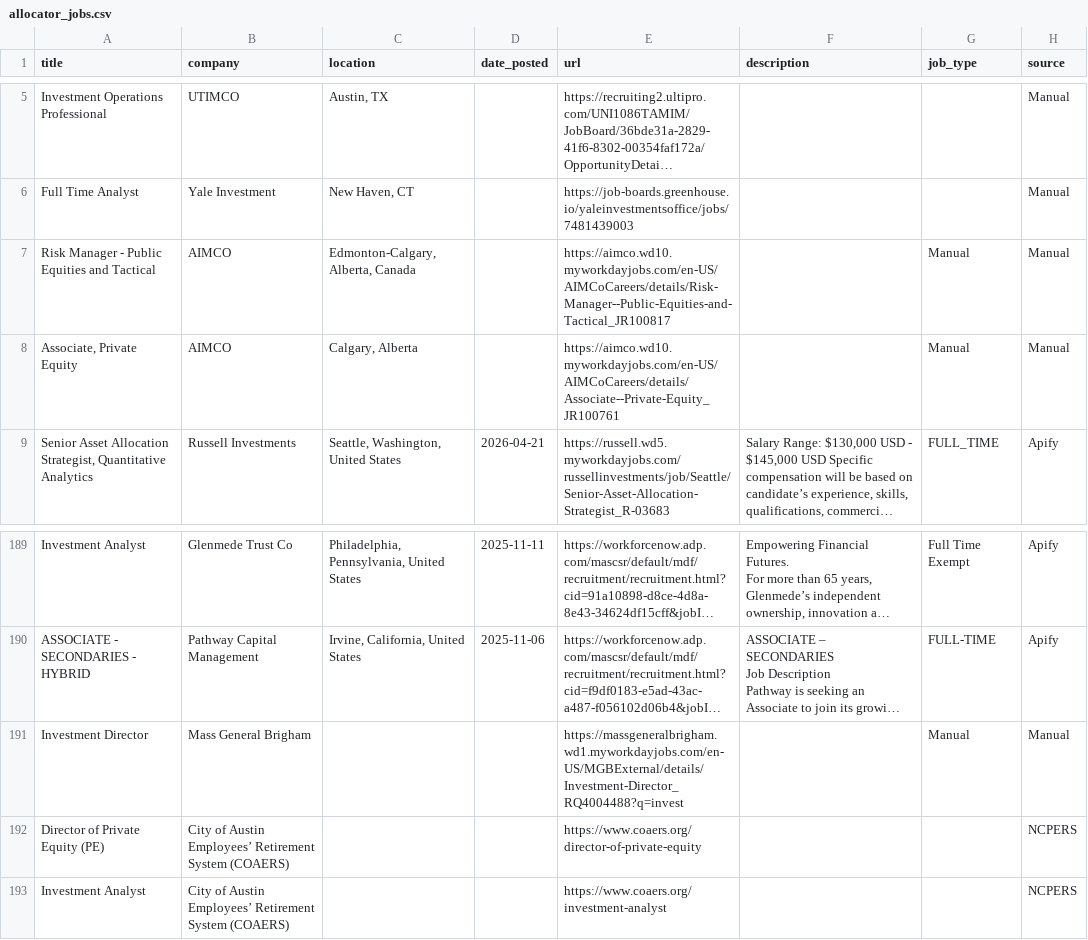
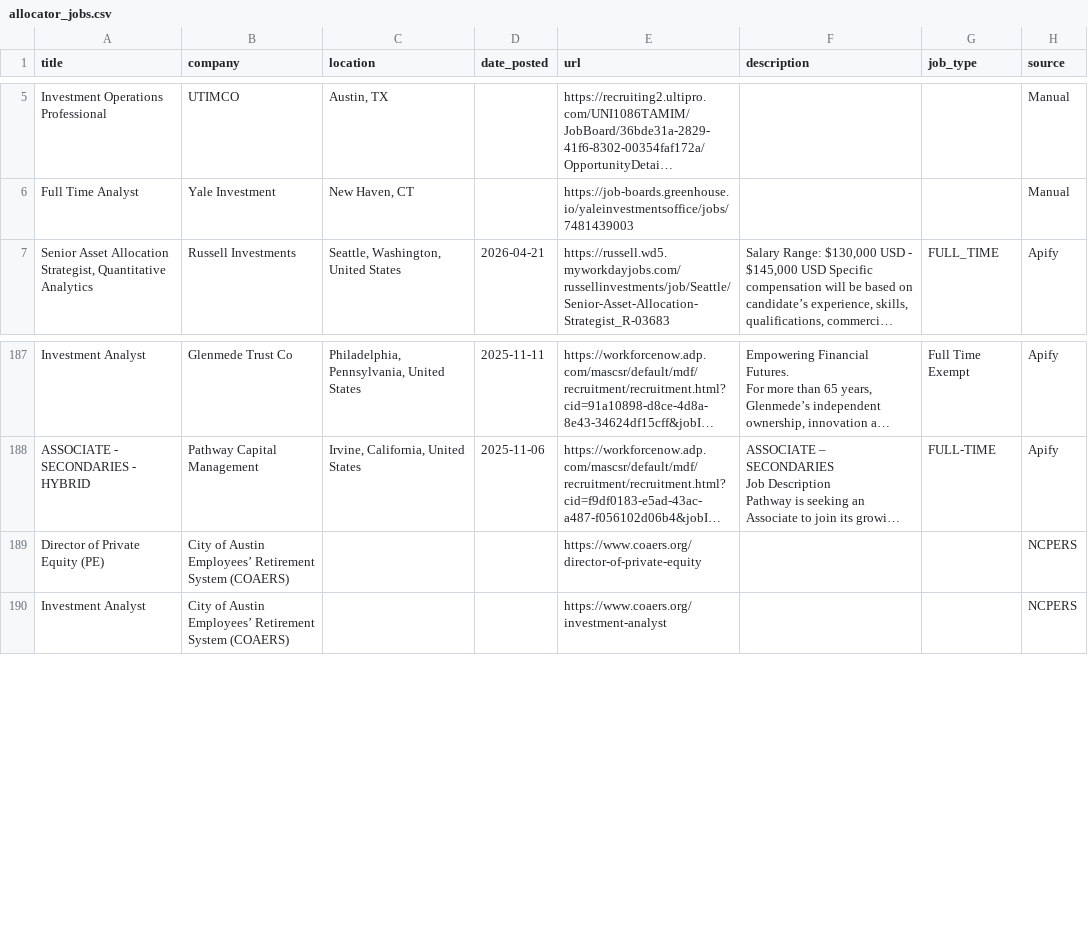
Before and after one commit to kamitchell588/allocator-jobs, a CSV file: allocator_jobs.csv, drawn as a sheet; only a part is shown, gaps mark what is left out; long unchanged cells end in …; the diff names each change by its address in the sheet, - before the commit and + after, or states it on an @@ line.

```diff
--- a/allocator_jobs.csv
+++ b/allocator_jobs.csv
-row 7: Risk Manager - Public Equities and Tactical | AIMCO | Edmonton-Calgary, Alberta, Canada |  | https://aimco.wd10.myworkdayjobs.com/en-US/AIMCoCareers/details/Risk-Manager--Public-Equities-and-Tactical_JR100817 |  | Manual | Manual
-row 8: Associate, Private Equity | AIMCO | Calgary, Alberta |  | https://aimco.wd10.myworkdayjobs.com/en-US/AIMCoCareers/details/Associate--Private-Equity_JR100761 |  | Manual | Manual
-row 191: Investment Director | Mass General Brigham |  |  | https://massgeneralbrigham.wd1.myworkdayjobs.com/en-US/MGBExternal/details/Investment-Director_RQ4004488?q=invest |  | Manual | Manual
```
Also changed, not shown: 2 other files.
